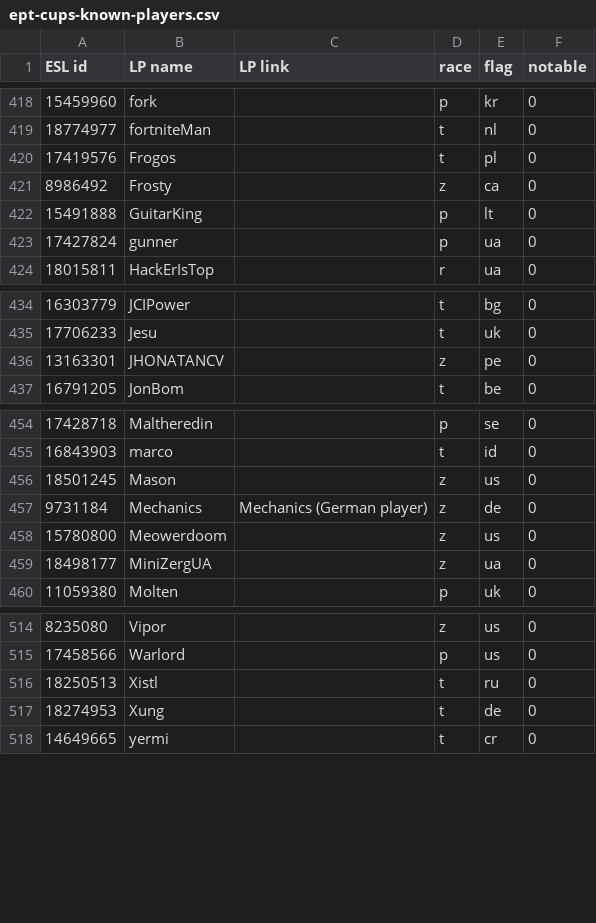
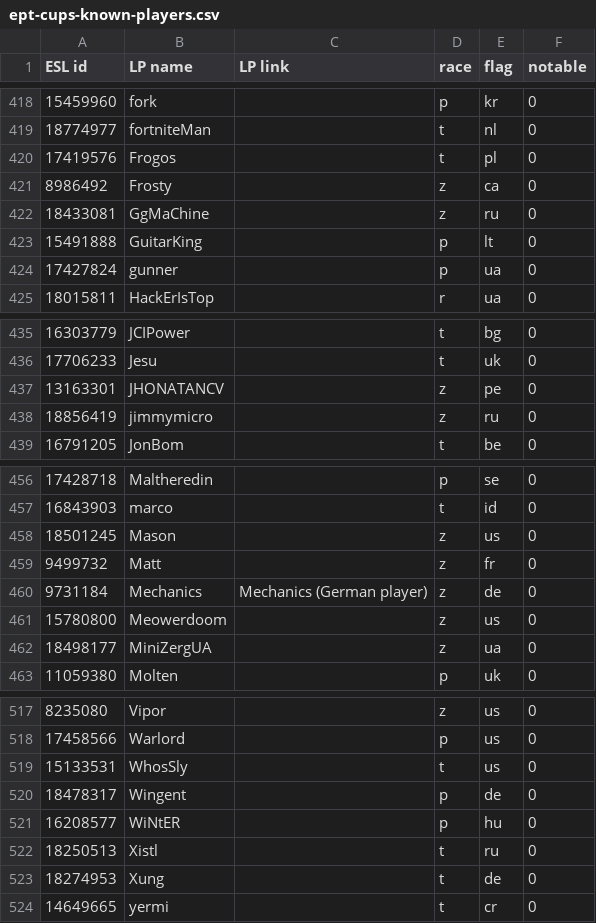
Before and after one commit to Steap/liquipedia-scripts, a CSV file: liquipedia_scripts/data/ept-cups-known-players.csv, drawn as a sheet; only a part is shown, gaps mark what is left out; the diff names each change by its address in the sheet, - before the commit and + after, or states it on an @@ line.

Commit message:
Known players: add GgMaChine, jimmymicro, Matt, WhosSly, Wingent and WiNtER

```diff
--- a/liquipedia_scripts/data/ept-cups-known-players.csv
+++ b/liquipedia_scripts/data/ept-cups-known-players.csv
+row 422: 18433081 | GgMaChine |  | z | ru | 0
+row 438: 18856419 | jimmymicro |  | z | ru | 0
+row 459: 9499732 | Matt |  | z | fr | 0
+row 519: 15133531 | WhosSly |  | t | us | 0
+row 520: 18478317 | Wingent |  | p | de | 0
+row 521: 16208577 | WiNtER |  | p | hu | 0
```
